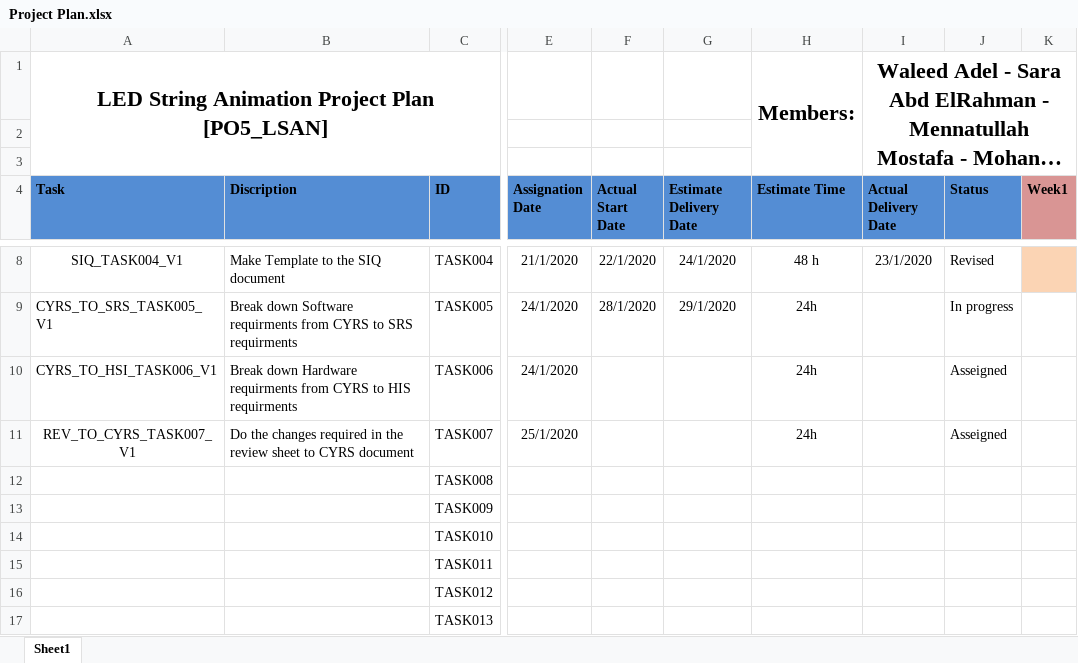
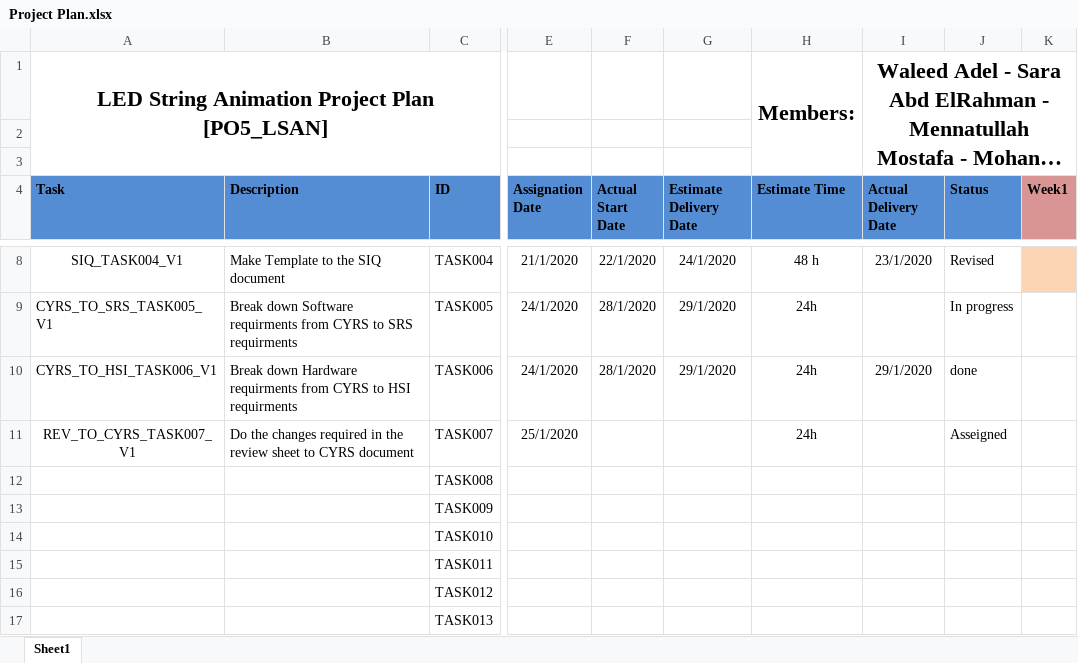
Before and after one commit to YoussefKamal40/PO5_LSAN, an Excel workbook: SW deliveries log/Project Plan.xlsx, sheet Sheet1, drawn as a sheet; only a part is shown, gaps mark what is left out; long unchanged cells end in …; values as stored, in another font and other column widths than the file's, no borders; the diff names each change by its address in the sheet, - before the commit and + after, or states it on an @@ line.

Commit message:
Update PP
Updated CYRS_TO_HSI_TASK006_V1 status

```diff
--- a/SW deliveries log/Project Plan.xlsx (sheet Sheet1)
+++ b/SW deliveries log/Project Plan.xlsx (sheet Sheet1)
-B4: Discription
+B4: Description
-B10 (Description): …CYRS to HIS requirments
+B10 (Description): …CYRS to HSI requirments
-F10 (Actual Start Date): (empty)
+F10 (Actual Start Date): 28/1/2020
-G10 (Estimate Delivery Date): (empty)
+G10 (Estimate Delivery Date): 29/1/2020
-I10 (Actual Delivery Date): (empty)
+I10 (Actual Delivery Date): 29/1/2020
-J10 (Status): Asseigned
+J10 (Status): done
```
